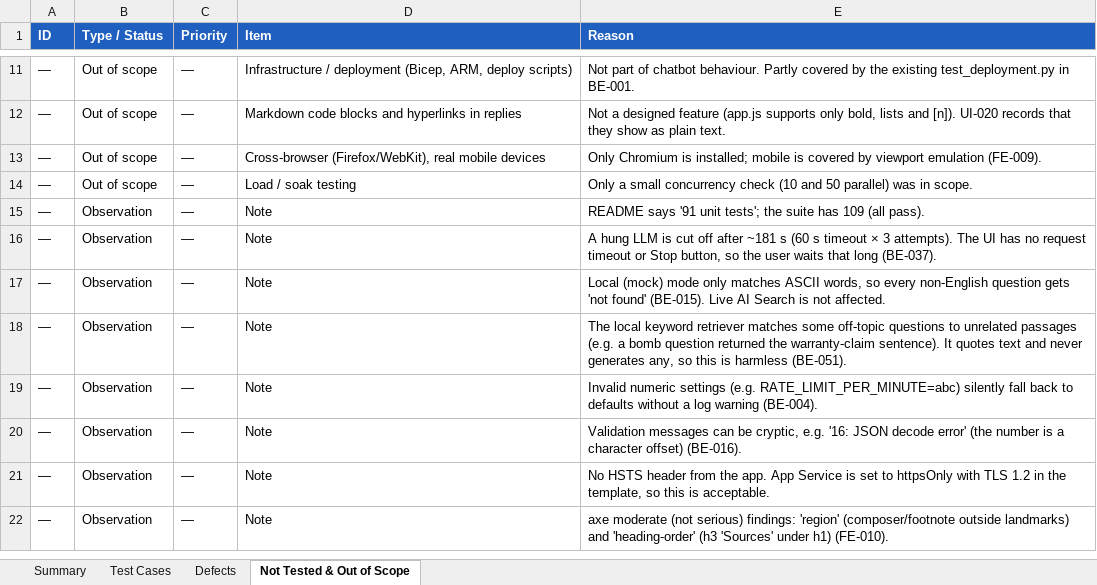
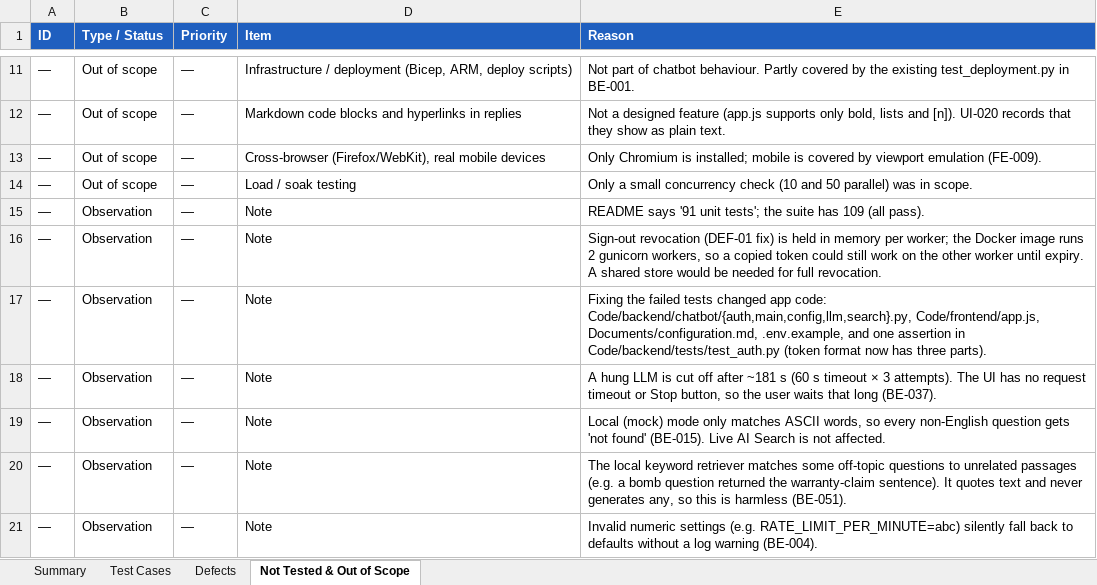
Before and after one commit to TTNS-Deployments/chat-bot, an Excel workbook: qa/test_report.xlsx, sheet Not Tested & Out of Scope, drawn as a sheet; only a part is shown, gaps mark what is left out; the shorter side is filled out with more unchanged rows; values as stored, in another font and other column widths than the file's, no borders; the diff names each change by its address in the sheet, - before the commit and + after, or states it on an @@ line.

Commit message:
Refactor test results and update assertions
- Updated test results in `test_backend_live.json`, `test_backend_llm_failures.json`, and `test_ui_frontend.json` to reflect new execution times and outputs.
- Changed the status of several tests from "Fail" to "Pass" based on recent fixes.
- Adjusted evidence and actual messages in test results for clarity and accuracy.
- Enhanced error handling in `test_BE_005_unrecognised_auth_mode_fails_closed` to capture server startup issues more effectively.
- Modified assertions in `test_BE_058_rate_limit_spoofed_forwarded_for` to include lockout status in the recorded output.
- Updated secret detection logic in `test_BE_053_no_hardcoded_secrets` to include additional file types and improve clarity in output.
- Refined the test for malformed upstream responses in `test_BE_065_malformed_upstream_follows_documented_contract` to simplify error reporting.
- Added fixes documentation in `catalog.py` for clarity on recent changes and their implications.

```diff
--- a/qa/test_report.xlsx (sheet Not Tested & Out of Scope)
+++ b/qa/test_report.xlsx (sheet Not Tested & Out of Scope)
+row 16: — | Observation | — | Note | Sign-out revocation (DEF-01 fix) is held in memory per worker; the Docker image runs 2 gunicorn workers, so a copied token could still work on the other worker until expiry. A shared store would be needed for full revocation.
+row 17: — | Observation | — | Note | Fixing the failed tests changed app code: Code/backend/chatbot/{auth,main,config,llm,search}.py, Code/frontend/app.js, Documents/configuration.md, .env.example, and one assertion in Code/backend/tests/test_auth.py (token format now has three parts).
```
Also changed, not shown: sheet Test Cases, sheet Defects, sheet Summary, 25 other files.
